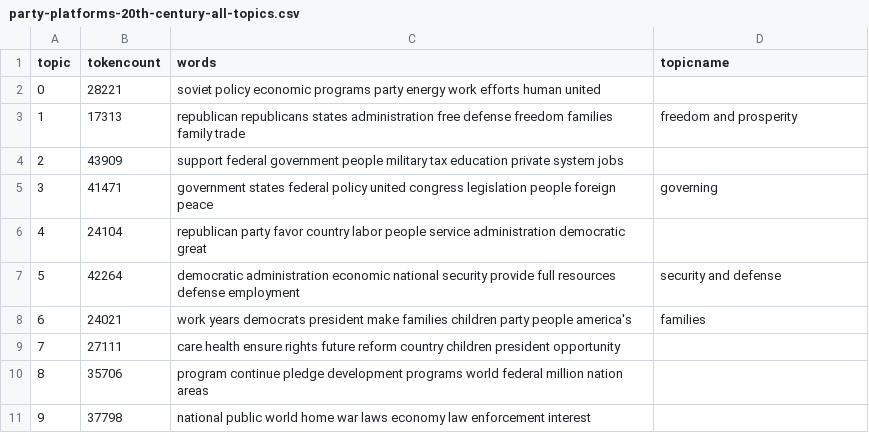
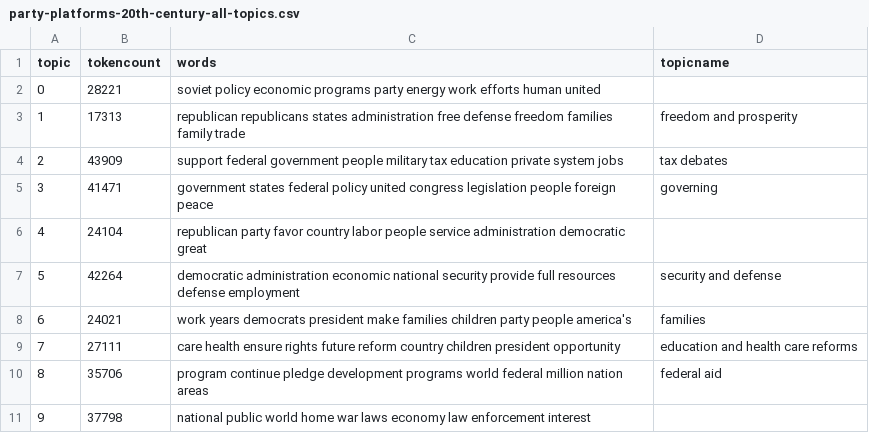
Before and after one commit to edwa1663/History-320-MultiMedia-Essay, a CSV file: _data/topics/party-platforms-20th-century-all-topics.csv, drawn as a sheet.

Commit message:
Update party-platforms-20th-century-all-topics.csv

```diff
--- a/_data/topics/party-platforms-20th-century-all-topics.csv
+++ b/_data/topics/party-platforms-20th-century-all-topics.csv
@@ -3,3 +3,3 @@ topic,tokencount,words,topicname
 1,17313,"republican republicans states administration free defense freedom families family trade",freedom and prosperity
-2,43909,"support federal government people military tax education private system jobs",
+2,43909,"support federal government people military tax education private system jobs", tax debates
 3,41471,"government states federal policy united congress legislation people foreign peace",governing
@@ -8,4 +8,4 @@ topic,tokencount,words,topicname
 6,24021,"work years democrats president make families children party people america's",families
-7,27111,"care health ensure rights future reform country children president opportunity",
-8,35706,"program continue pledge development programs world federal million nation areas",
+7,27111,"care health ensure rights future reform country children president opportunity", education and health care reforms
+8,35706,"program continue pledge development programs world federal million nation areas",federal aid
 9,37798,"national public world home war laws economy law enforcement interest",
```
